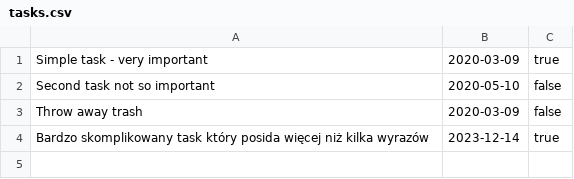
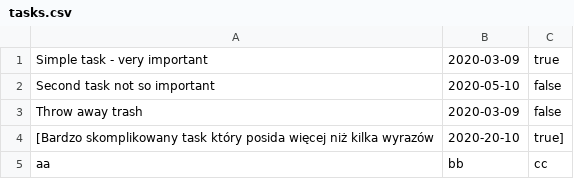
Before and after one commit to MADprof86/Warsztatnr1, a CSV file: Worshop1/src/main/java/pl/coderslab/tasks.csv, drawn as a sheet.

```diff
--- a/Worshop1/src/main/java/pl/coderslab/tasks.csv
+++ b/Worshop1/src/main/java/pl/coderslab/tasks.csv
@@ -3,2 +3,3 @@ Second task not so important, 2020-05-10, false
 Throw away trash, 2020-03-09, false
-Bardzo skomplikowany task który posida więcej niż kilka wyrazów, 2023-12-14, true
+[Bardzo skomplikowany task który posida więcej niż kilka wyrazów,  2020-20-10,  true]
+aa,bb,cc
```
Also changed, not shown: 1 other file.
